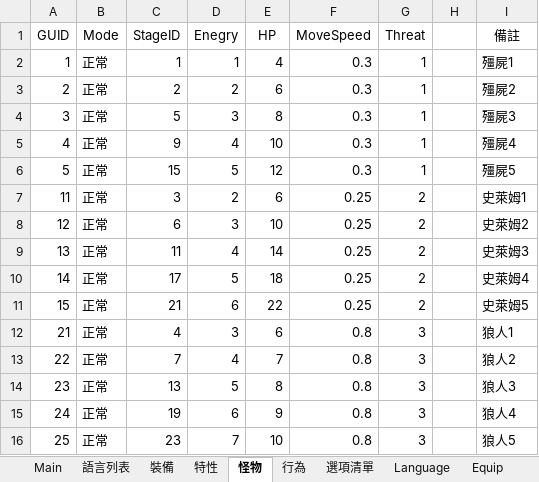
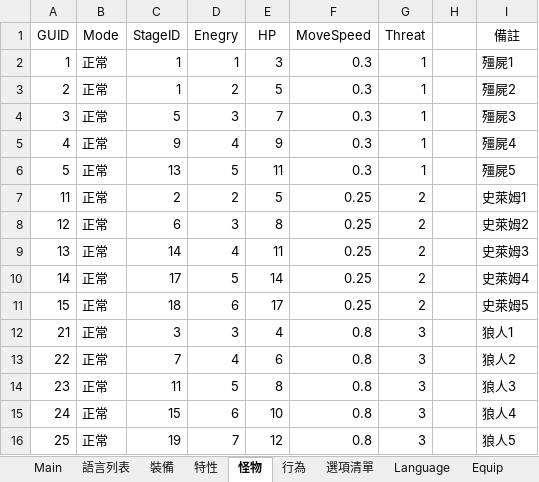
Before and after one commit to yinweli/project_acg, an Excel workbook: Doc/dbf.xlsm, sheet 怪物, drawn as a sheet; values as stored, in another font and other column widths than the file's, no borders; table styles not drawn; the diff names each change by its address in the sheet, - before the commit and + after, or states it on an @@ line.

```diff
--- a/Doc/dbf.xlsm (sheet 怪物)
+++ b/Doc/dbf.xlsm (sheet 怪物)
-E2 (HP): 4
+E2 (HP): 3
-C3 (StageID): 2
+C3 (StageID): 1
-E3 (HP): 6
+E3 (HP): 5
-E4 (HP): 8
+E4 (HP): 7
-E5 (HP): 10
+E5 (HP): 9
-C6 (StageID): 15
+C6 (StageID): 13
-E6 (HP): 12
+E6 (HP): 11
-C7 (StageID): 3
+C7 (StageID): 2
-E7 (HP): 6
+E7 (HP): 5
-E8 (HP): 10
+E8 (HP): 8
-C9 (StageID): 11
+C9 (StageID): 14
-E9 (HP): 14
+E9 (HP): 11
-E10 (HP): 18
+E10 (HP): 14
-C11 (StageID): 21
+C11 (StageID): 18
-E11 (HP): 22
+E11 (HP): 17
-C12 (StageID): 4
+C12 (StageID): 3
-E12 (HP): 6
+E12 (HP): 4
-E13 (HP): 7
+E13 (HP): 6
-C14 (StageID): 13
+C14 (StageID): 11
-C15 (StageID): 19
+C15 (StageID): 15
-E15 (HP): 9
+E15 (HP): 10
-C16 (StageID): 23
+C16 (StageID): 19
-E16 (HP): 10
+E16 (HP): 12
```
Also changed, not shown: sheet Monster, sheet 裝備, sheet Equip, 1 other file.
